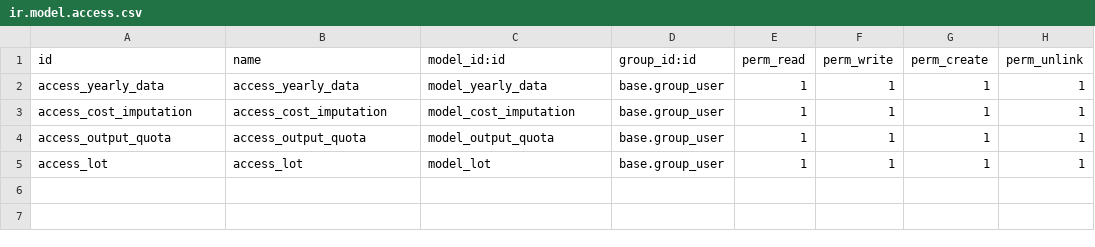
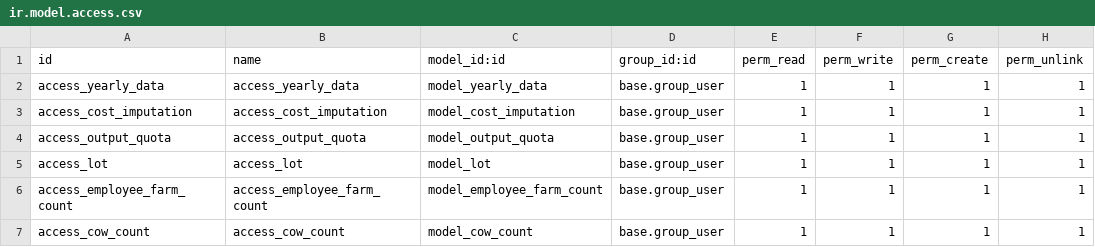
Before and after one commit to AIRASCG/CMNT_00033_2015_COOP_IV, a CSV file: project-addons/res_partner_farm_data/security/ir.model.access.csv, drawn as a sheet; the diff names each change by its address in the sheet, - before the commit and + after, or states it on an @@ line.

Commit message:
[IMP]res_partner_farm_data: Añadido registro de nº de vacas.

```diff
--- a/project-addons/res_partner_farm_data/security/ir.model.access.csv
+++ b/project-addons/res_partner_farm_data/security/ir.model.access.csv
+row 6: access_employee_farm_count | access_employee_farm_count | model_employee_farm_count | base.group_user | 1 | 1 | 1 | 1
+row 7: access_cow_count | access_cow_count | model_cow_count | base.group_user | 1 | 1 | 1 | 1
```
Also changed, not shown: 6 other files.
